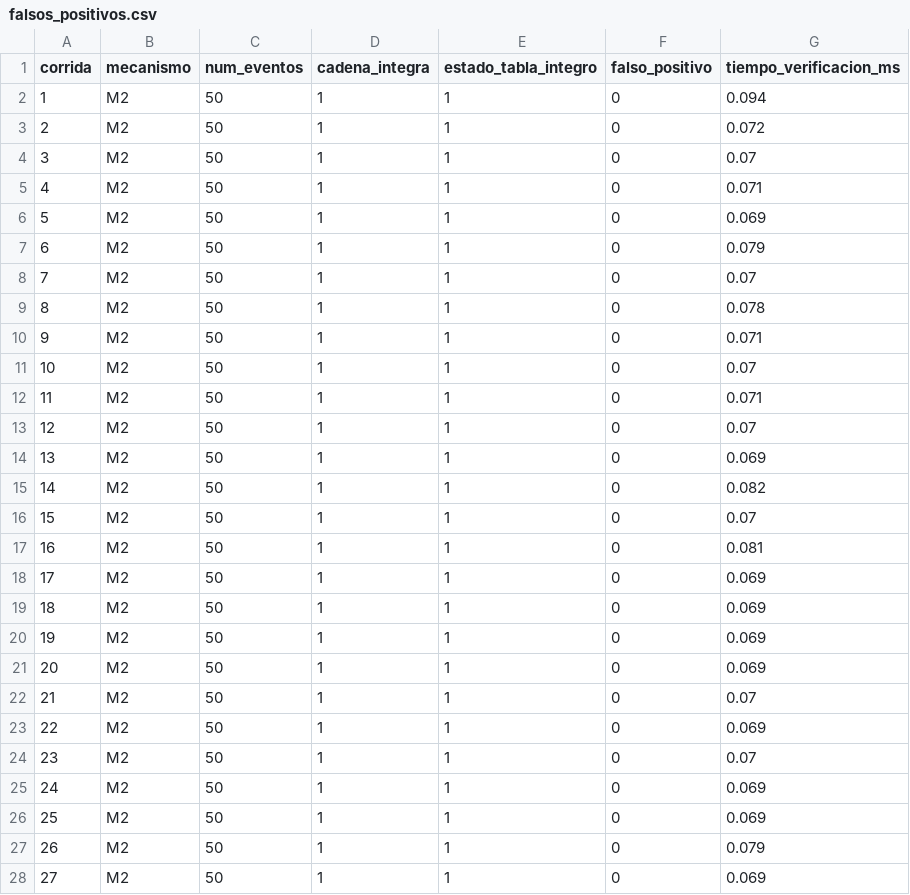
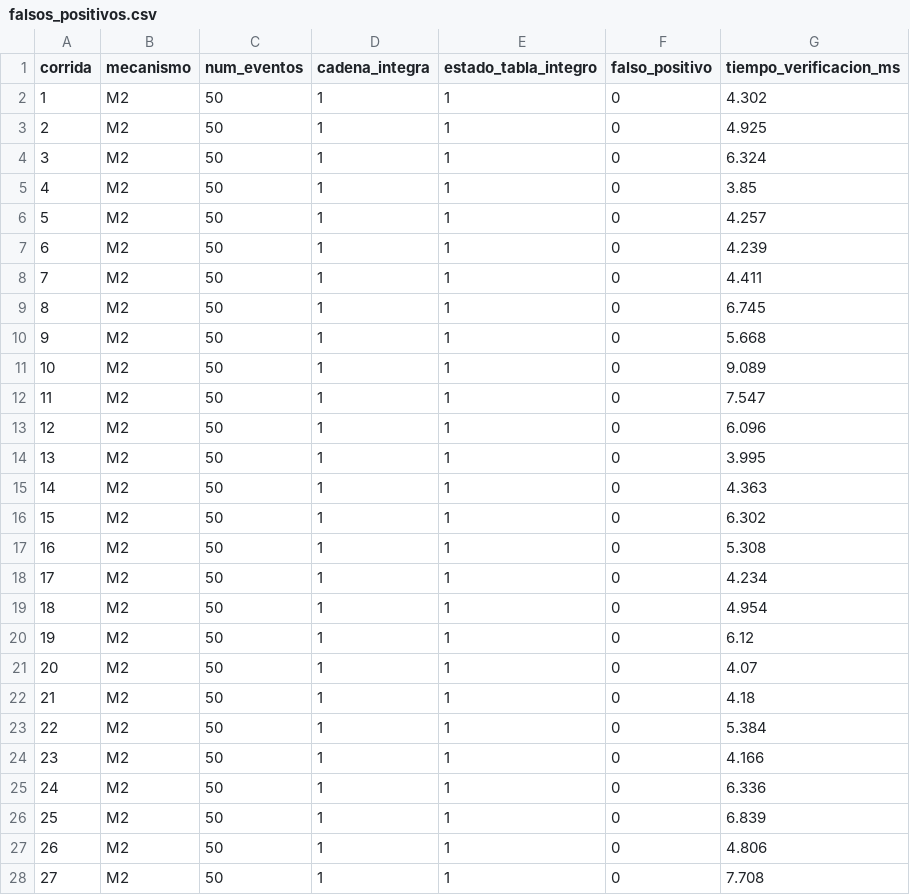
Before and after one commit to LEO23as/acadtrace, a CSV file: docs/experimentos/resultados/falsos_positivos.csv, drawn as a sheet; only a part is shown; the diff covers the shown part only.

```diff
--- a/docs/experimentos/resultados/falsos_positivos.csv
+++ b/docs/experimentos/resultados/falsos_positivos.csv
@@ -1,28 +1,28 @@
 corrida,mecanismo,num_eventos,cadena_integra,estado_tabla_integro,falso_positivo,tiempo_verificacion_ms
-1,M2,50,1,1,0,0.094
-2,M2,50,1,1,0,0.072
-3,M2,50,1,1,0,0.07
-4,M2,50,1,1,0,0.071
-5,M2,50,1,1,0,0.069
-6,M2,50,1,1,0,0.079
-7,M2,50,1,1,0,0.07
-8,M2,50,1,1,0,0.078
-9,M2,50,1,1,0,0.071
-10,M2,50,1,1,0,0.07
-11,M2,50,1,1,0,0.071
-12,M2,50,1,1,0,0.07
-13,M2,50,1,1,0,0.069
-14,M2,50,1,1,0,0.082
-15,M2,50,1,1,0,0.07
-16,M2,50,1,1,0,0.081
-17,M2,50,1,1,0,0.069
-18,M2,50,1,1,0,0.069
-19,M2,50,1,1,0,0.069
-20,M2,50,1,1,0,0.069
-21,M2,50,1,1,0,0.07
-22,M2,50,1,1,0,0.069
-23,M2,50,1,1,0,0.07
-24,M2,50,1,1,0,0.069
-25,M2,50,1,1,0,0.069
-26,M2,50,1,1,0,0.079
-27,M2,50,1,1,0,0.069
+1,M2,50,1,1,0,4.302
+2,M2,50,1,1,0,4.925
+3,M2,50,1,1,0,6.324
+4,M2,50,1,1,0,3.85
+5,M2,50,1,1,0,4.257
+6,M2,50,1,1,0,4.239
+7,M2,50,1,1,0,4.411
+8,M2,50,1,1,0,6.745
+9,M2,50,1,1,0,5.668
+10,M2,50,1,1,0,9.089
+11,M2,50,1,1,0,7.547
+12,M2,50,1,1,0,6.096
+13,M2,50,1,1,0,3.995
+14,M2,50,1,1,0,4.363
+15,M2,50,1,1,0,6.302
+16,M2,50,1,1,0,5.308
+17,M2,50,1,1,0,4.234
+18,M2,50,1,1,0,4.954
+19,M2,50,1,1,0,6.12
+20,M2,50,1,1,0,4.07
+21,M2,50,1,1,0,4.18
+22,M2,50,1,1,0,5.384
+23,M2,50,1,1,0,4.166
+24,M2,50,1,1,0,6.336
+25,M2,50,1,1,0,6.839
+26,M2,50,1,1,0,4.806
+27,M2,50,1,1,0,7.708
```
Also changed, not shown: 3 edited cells elsewhere in this file, experimentos/resultados/deteccion.csv, experimentos/resultados/falsos_positivos.csv, 6 other files.
